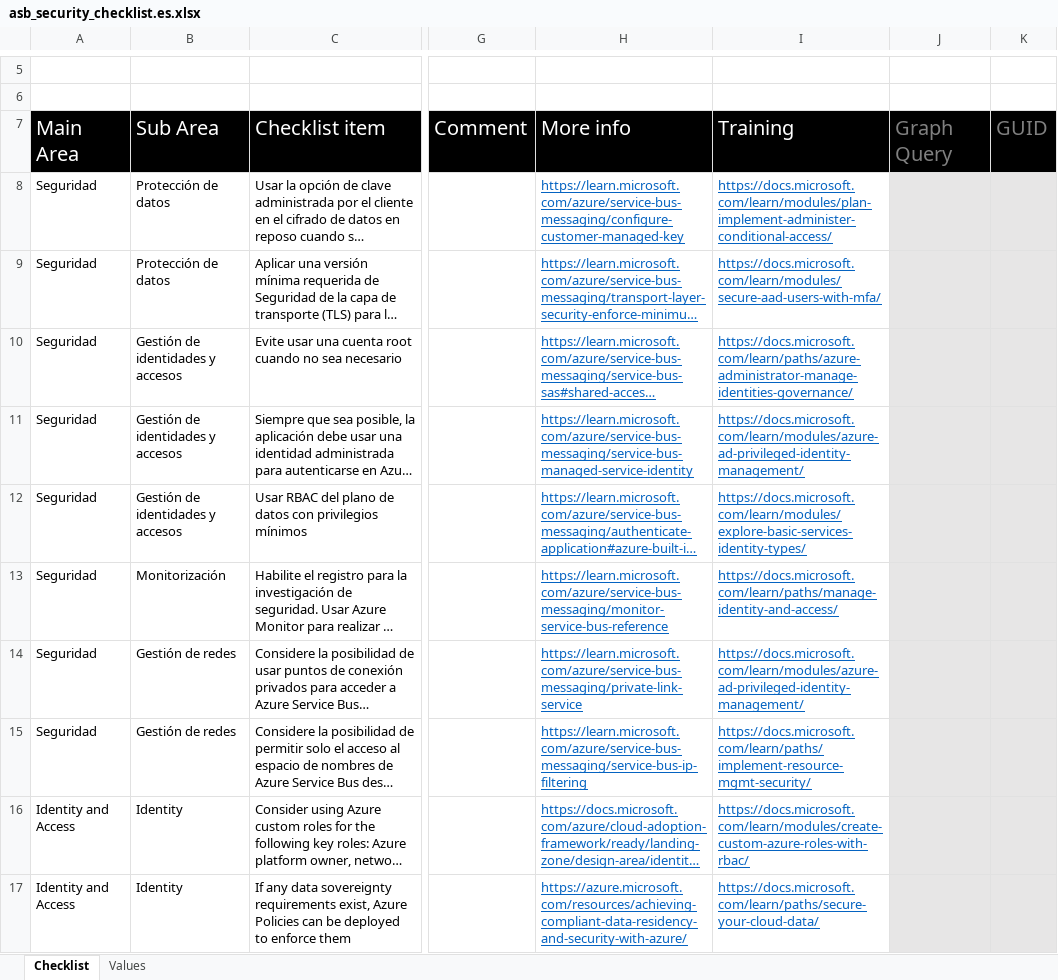
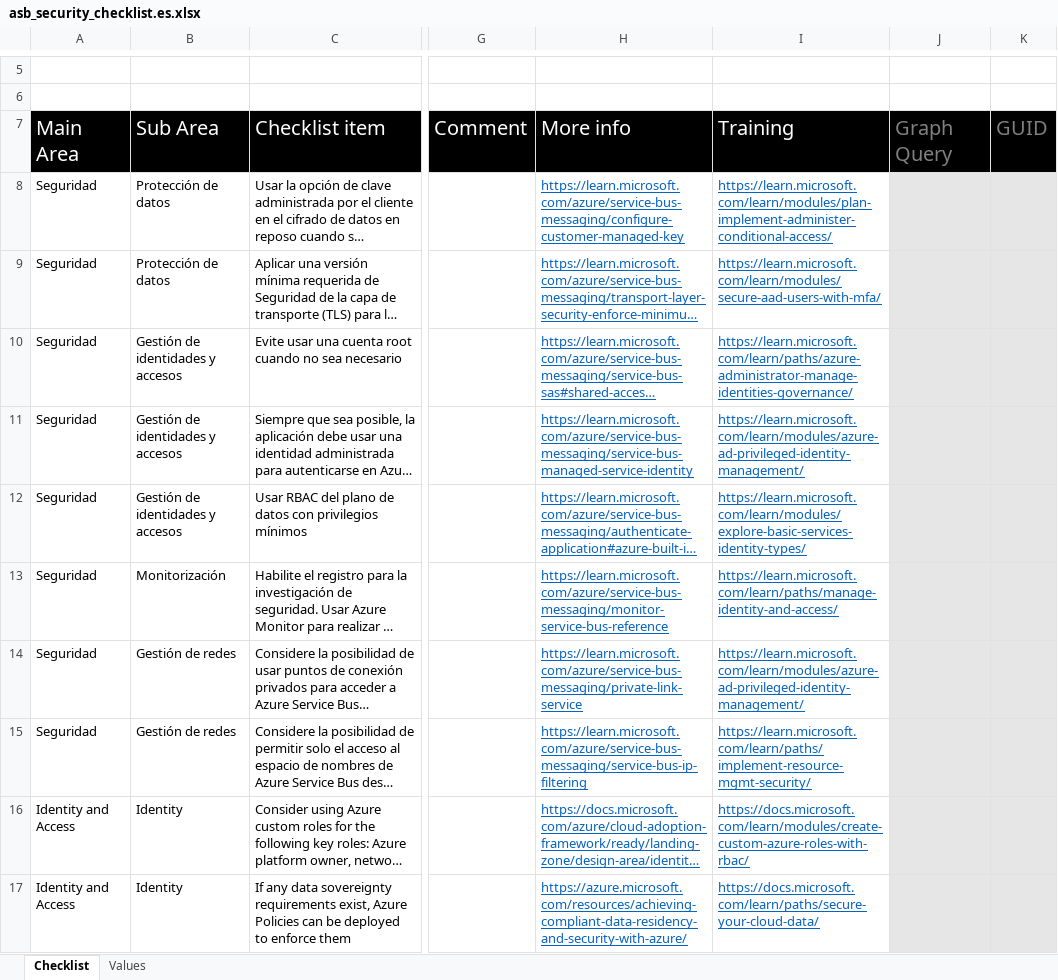
Before and after one commit to sdolgin/review-checklists, an Excel workbook: spreadsheet/macrofree/asb_security_checklist.es.xlsx, sheet Checklist, drawn as a sheet; only a part is shown, gaps mark what is left out; long unchanged cells end in …; values as stored, in another font and other column widths than the file's, no borders; conditional formats not drawn; the diff names each change by its address in the sheet, - before the commit and + after, or states it on an @@ line.

```diff
--- a/spreadsheet/macrofree/asb_security_checklist.es.xlsx (sheet Checklist)
+++ b/spreadsheet/macrofree/asb_security_checklist.es.xlsx (sheet Checklist)
-I8: https://docs.microsoft.com/learn/modules/plan-implement-administer-conditional-access/
+I8: https://learn.microsoft.com/learn/modules/plan-implement-administer-conditional-access/
-I9: https://docs.microsoft.com/learn/modules/secure-aad-users-with-mfa/
+I9: https://learn.microsoft.com/learn/modules/secure-aad-users-with-mfa/
-I10: https://docs.microsoft.com/learn/paths/azure-administrator-manage-identities-governance/
+I10: https://learn.microsoft.com/learn/paths/azure-administrator-manage-identities-governance/
-I11: https://docs.microsoft.com/learn/modules/azure-ad-privileged-identity-management/
+I11: https://learn.microsoft.com/learn/modules/azure-ad-privileged-identity-management/
-I12: https://docs.microsoft.com/learn/modules/explore-basic-services-identity-types/
+I12: https://learn.microsoft.com/learn/modules/explore-basic-services-identity-types/
-I13: https://docs.microsoft.com/learn/paths/manage-identity-and-access/
+I13: https://learn.microsoft.com/learn/paths/manage-identity-and-access/
-I14: https://docs.microsoft.com/learn/modules/azure-ad-privileged-identity-management/
+I14: https://learn.microsoft.com/learn/modules/azure-ad-privileged-identity-management/
-I15: https://docs.microsoft.com/learn/paths/implement-resource-mgmt-security/
+I15: https://learn.microsoft.com/learn/paths/implement-resource-mgmt-security/
```
Also changed, not shown: spreadsheet/macrofree/asb_security_checklist.en.xlsx, spreadsheet/macrofree/asb_security_checklist.ja.xlsx, 7 other files.
